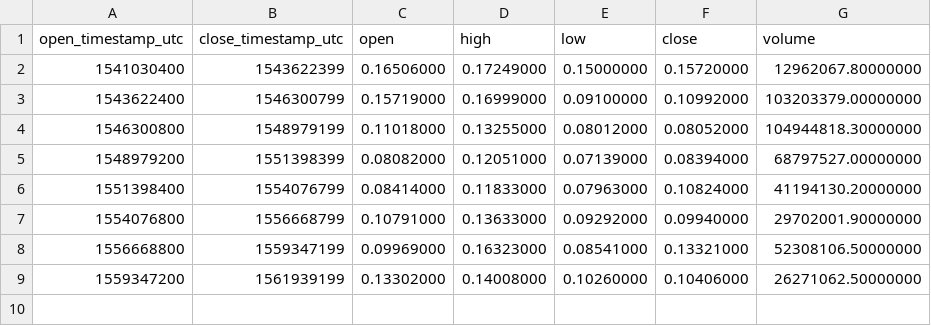
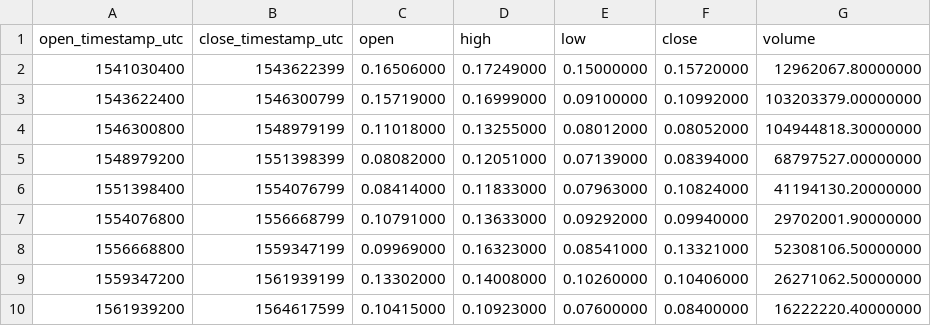
Before and after one commit to cryptobigbro/binance-XLMPAX, a CSV file: binance-XLMPAX-1M.csv, drawn as a sheet.

```diff
--- a/binance-XLMPAX-1M.csv
+++ b/binance-XLMPAX-1M.csv
@@ -9 +9,2 @@ open_timestamp_utc,close_timestamp_utc,open,high,low,close,volume
 1559347200,1561939199,0.13302000,0.14008000,0.10260000,0.10406000,26271062.50000000
+1561939200,1564617599,0.10415000,0.10923000,0.07600000,0.08400000,16222220.40000000
```
Also changed, not shown: binance-XLMPAX-1d.csv, binance-XLMPAX-1w.csv, 1 other file.
